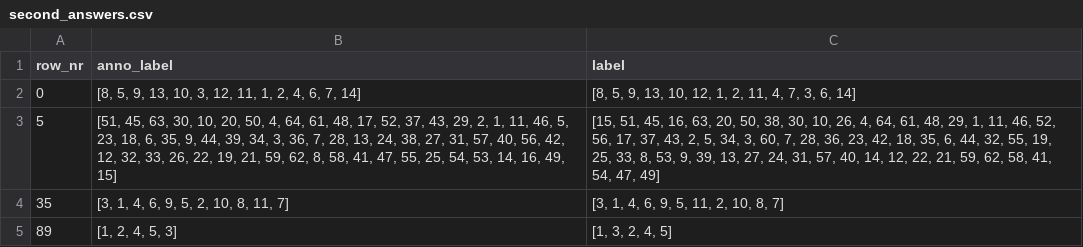
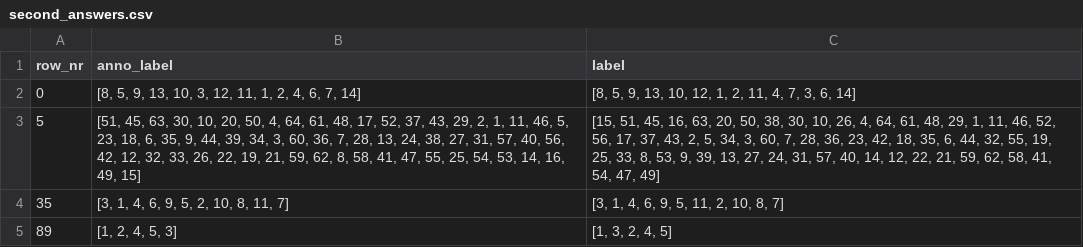
Before and after one commit to smfsamir/narrative-reorder, a CSV file: Sentence Shuffling/anno_data/second_answers.csv, drawn as a sheet; only a part is shown.

```diff
--- a/Sentence Shuffling/anno_data/second_answers.csv
+++ b/Sentence Shuffling/anno_data/second_answers.csv
@@ -2,3 +2,3 @@ row_nr,anno_label,label
 0,"[8, 5, 9, 13, 10, 3, 12, 11, 1, 2, 4, 6, 7, 14]","[8, 5, 9, 13, 10, 12, 1, 2, 11, 4, 7, 3, 6, 14]"
-5,"[51, 45, 63, 30, 10, 20, 50, 4, 64, 61, 48, 17, 52, 37, 43, 29, 2, 1, 11, 46, 5, 23, 18, 6, 35, 9, 44, 39, 34, 3, 36, 7, 28, 13, 24, 38, 27, 31, 57, 40, 56, 42, 12, 32, 33, 26, 22, 19, 21, 59, 62, 8, 58, 41, 47, 55, 25, 54, 53, 14, 16, 49, 15]","[15, 51, 45, 16, 63, 20, 50, 38, 30, 10, 26, 4, 64, 61, 48, 29, 1, 11, 46, 52, 56, 17, 37, 43, 2, 5, 34, 3, 60, 7, 28, 36, 23, 42, 18, 35, 6, 44, 32, 55, 19, 25, 33, 8, 53, 9, 39, 13, 27, 24, 31, 57, 40, 14, 12, 22, 21, 59, 62, 58, 41, 54, 47, 49]"
+5,"[51, 45, 63, 30, 10, 20, 50, 4, 64, 61, 48, 17, 52, 37, 43, 29, 2, 1, 11, 46, 5, 23, 18, 6, 35, 9, 44, 39, 34, 3, 60, 36, 7, 28, 13, 24, 38, 27, 31, 57, 40, 56, 42, 12, 32, 33, 26, 22, 19, 21, 59, 62, 8, 58, 41, 47, 55, 25, 54, 53, 14, 16, 49, 15]","[15, 51, 45, 16, 63, 20, 50, 38, 30, 10, 26, 4, 64, 61, 48, 29, 1, 11, 46, 52, 56, 17, 37, 43, 2, 5, 34, 3, 60, 7, 28, 36, 23, 42, 18, 35, 6, 44, 32, 55, 19, 25, 33, 8, 53, 9, 39, 13, 27, 24, 31, 57, 40, 14, 12, 22, 21, 59, 62, 58, 41, 54, 47, 49]"
 35,"[3, 1, 4, 6, 9, 5, 2, 10, 8, 11, 7]","[3, 1, 4, 6, 9, 5, 11, 2, 10, 8, 7]"
```
Also changed, not shown: 10 other files.
